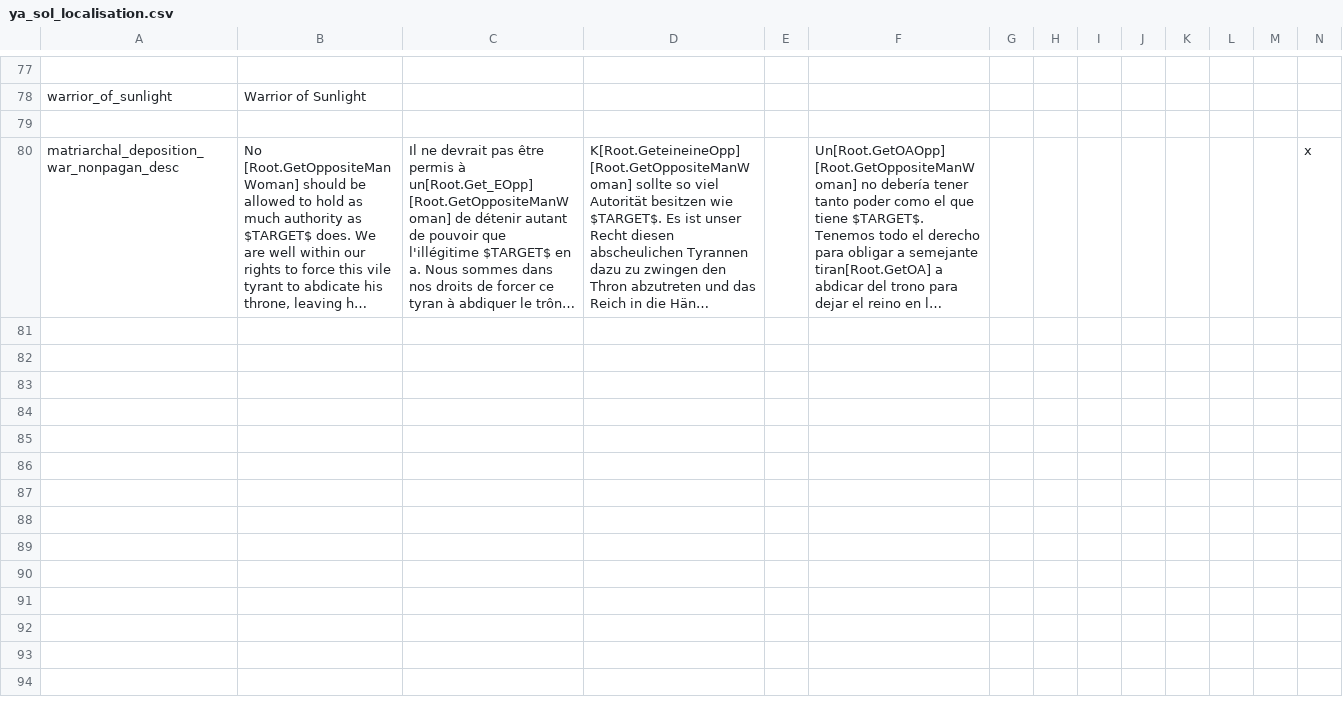
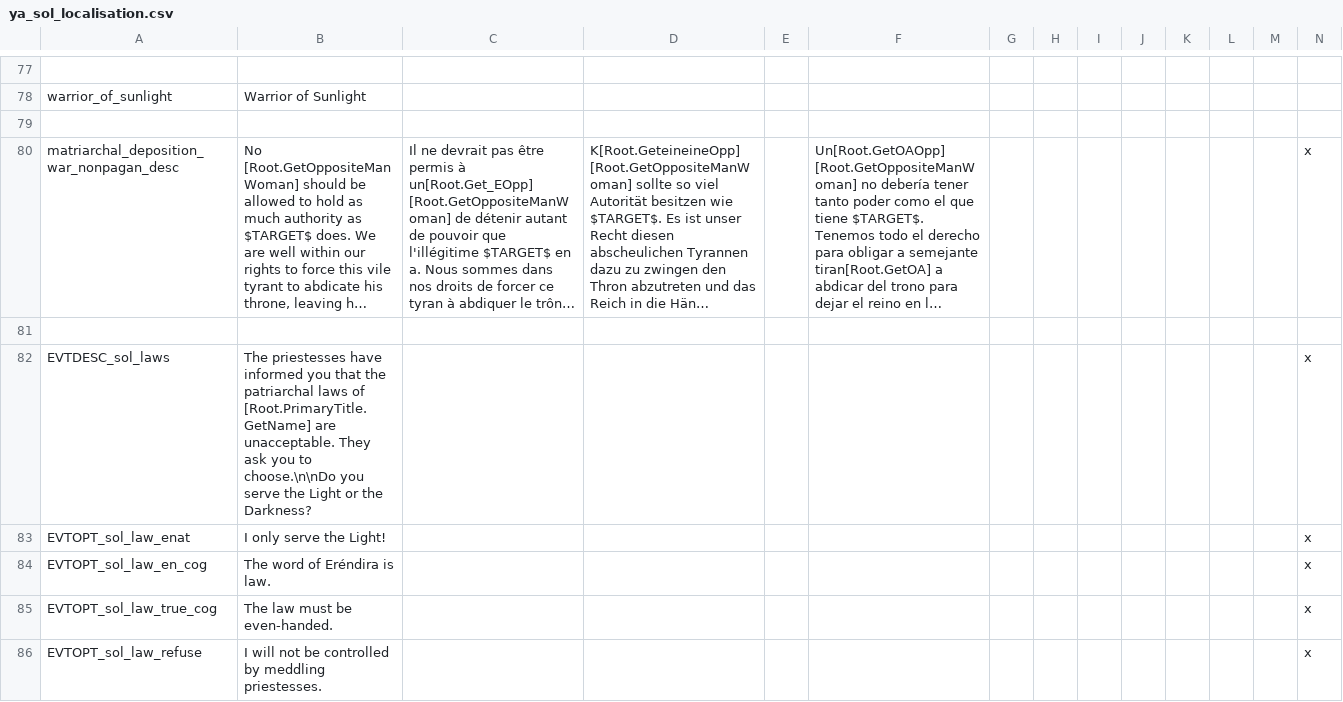
Before and after one commit to Wofi/ya_submod, a CSV file: localisation/ya_sol_localisation.csv, drawn as a sheet; only a part is shown, gaps mark what is left out; long unchanged cells end in …; rows hold the shown columns only; the diff names each change by its address in the sheet, - before the commit and + after, or states it on an @@ line.

```diff
--- a/localisation/ya_sol_localisation.csv
+++ b/localisation/ya_sol_localisation.csv
+row 81: (empty)
+row 82: EVTDESC_sol_laws | The priestesses have informed you that the patriarchal laws of [Root.PrimaryTitle.GetName] are unacceptable. They ask you to choose.\n\nDo you serve the Light or the Darkness? |  |  |  |  |  |  |  |  |  |  |  | x
+row 83: EVTOPT_sol_law_enat | I only serve the Light! |  |  |  |  |  |  |  |  |  |  |  | x
+row 84: EVTOPT_sol_law_en_cog | The word of Eréndira is law. |  |  |  |  |  |  |  |  |  |  |  | x
+row 85: EVTOPT_sol_law_true_cog | The law must be even-handed. |  |  |  |  |  |  |  |  |  |  |  | x
+row 86: EVTOPT_sol_law_refuse | I will not be controlled by meddling priestesses. |  |  |  |  |  |  |  |  |  |  |  | x
```
Also changed, not shown: 2 other files.
